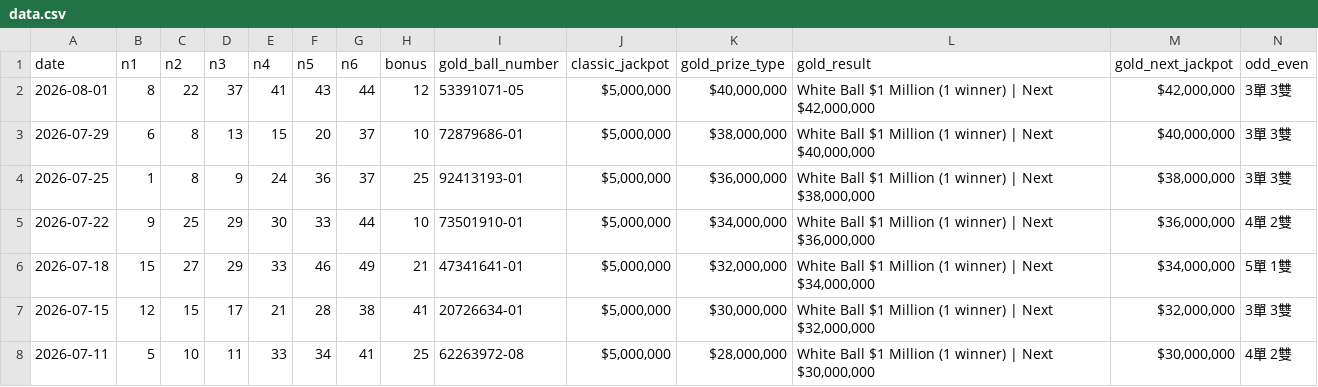
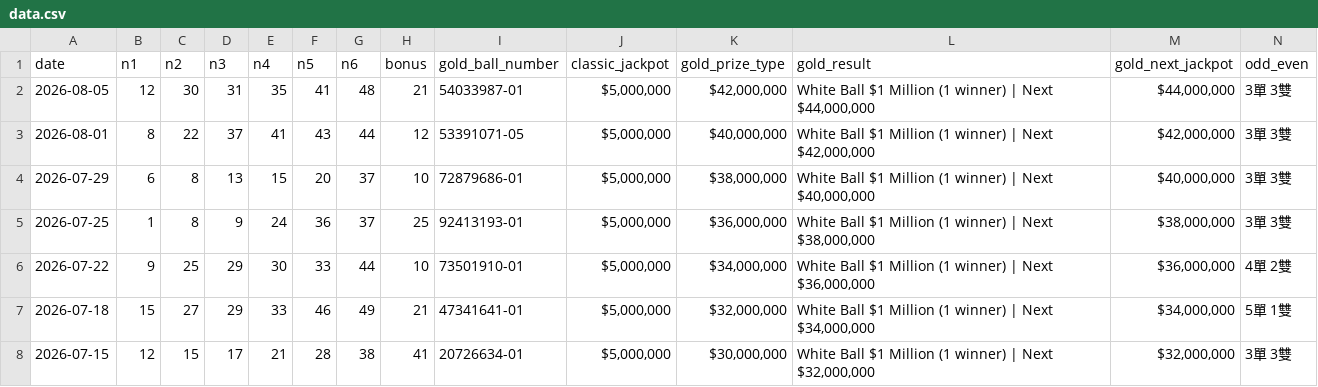
Before and after one commit to ycmycmkaka/lotto649-stats, a CSV file: data.csv, drawn as a sheet; only a part is shown; the shorter side is filled out with more unchanged rows; rows hold the shown columns only; the diff names each change by its address in the sheet, - before the commit and + after, or states it on an @@ line.

Commit message:
Auto-update: Latest 6/49 results

```diff
--- a/data.csv
+++ b/data.csv
+row 2: 2026-08-05 | 12 | 30 | 31 | 35 | 41 | 48 | 21 | 54033987-01 | $5,000,000 | $42,000,000 | White Ball $1 Million (1 winner) | Next $44,000,000 | $44,000,000 | 3單 3雙
```
